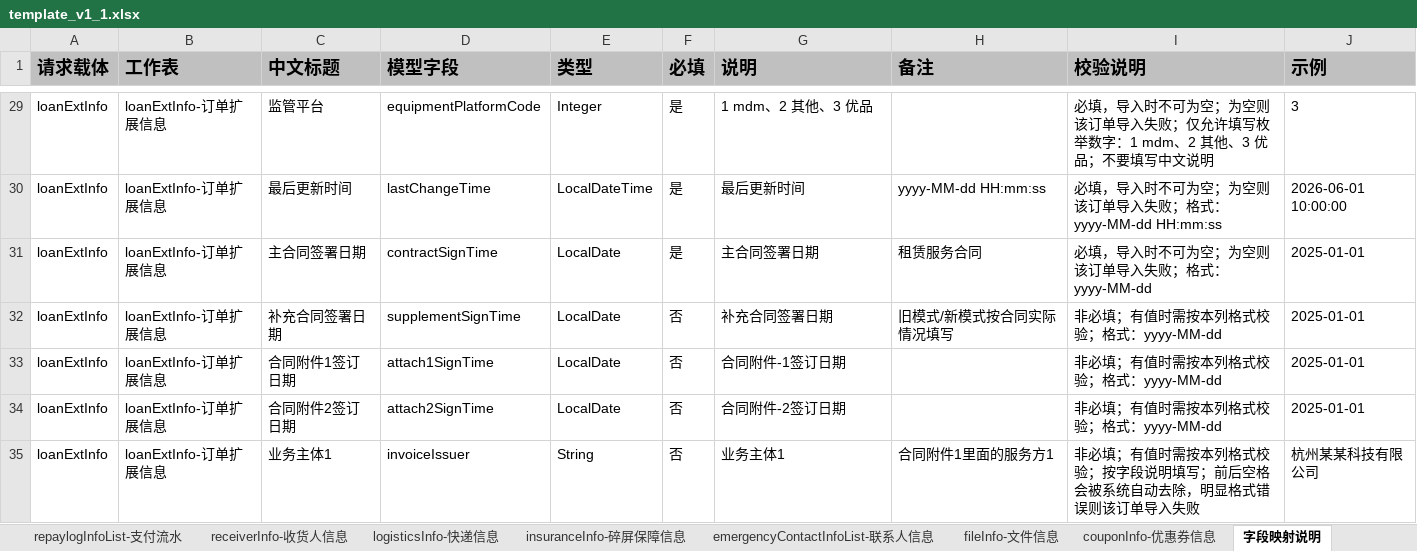
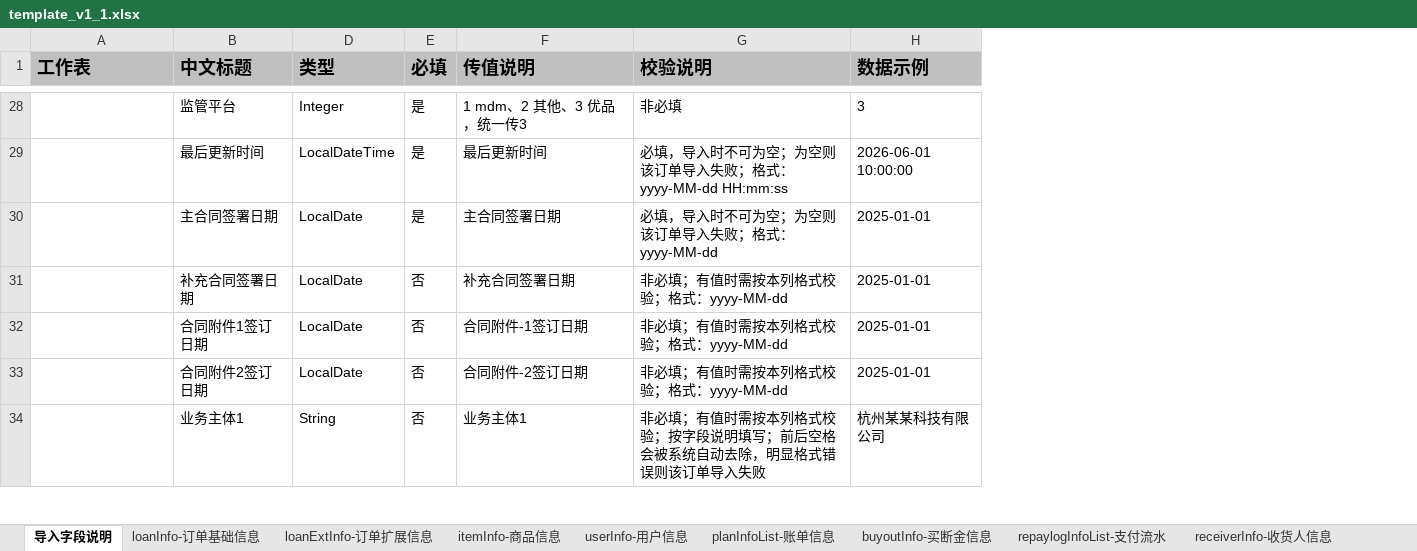
Before and after one commit to mengxianying/litigation-case-import-prototype, an Excel workbook: template_v1_1.xlsx, sheet 导入字段说明, drawn as a sheet; only a part is shown, gaps mark what is left out; values as stored, in another font and other column widths than the file's, no borders; removed rows and columns are numbered as before the commit, all else as after; the diff covers the shown part only; the diff names each change by its address in the sheet, - before the commit and + after, or states it on an @@ line.

Commit message:
Update case import prototype and attachments

```diff
--- a/template_v1_1.xlsx (sheet 导入字段说明)
+++ b/template_v1_1.xlsx (sheet 导入字段说明)
-sheet tab: 字段映射说明
+sheet tab: 导入字段说明
@@ sheet tab order changed: 导入字段说明 | loanInfo-订单基础信息 | loanExtInfo-订单扩展信息 | itemInfo-商品信息 | userInfo-用户信息 | planInfoList-账单信息 | buyoutInfo-买断金信息 | repaylogInfoList-支付流水 | receiverInfo-收货人信息 @@
-column A (请求载体), rows 29-35: all loanExtInfo
-column D (模型字段), rows 29-35: equipmentPlatformCode | lastChangeTime | contractSignTime | supplementSignTime | attach1SignTime | attach2SignTime | invoiceIssuer
-column H (备注), rows 30-35: yyyy-MM-dd HH:mm:ss | 租赁服务合同 | 旧模式/新模式按合同实际情况填写 |  |  | 合同附件1里面的服务方1
-F1: 说明
+F1: 传值说明
-H1: 示例
+H1: 数据示例
-A28:A34 (工作表): loanExtInfo-订单扩展信息
+A28:A34 (工作表): (empty)
-F28 (传值说明): 1 mdm、2 其他、3 优品
+F28 (传值说明): 1 mdm、2 其他、3 优品，统一传3
-G28 (校验说明): 必填，导入时不可为空；为空则该订单导入失败；仅允许填写枚举数字：1 mdm、2 其他、3 优品；不要填写中文说明
+G28 (校验说明): 非必填
```
Also changed, not shown: 1 removed row, 179 edited cells, cell formats and merged cells elsewhere in this sheet, sheet 文件材料清单, 5 other files.
